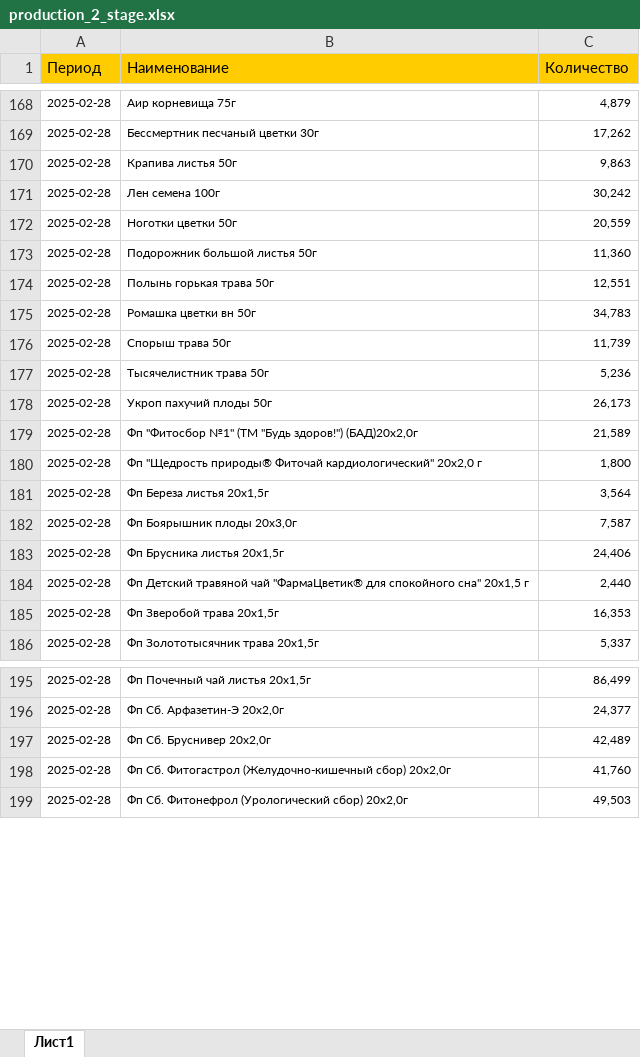
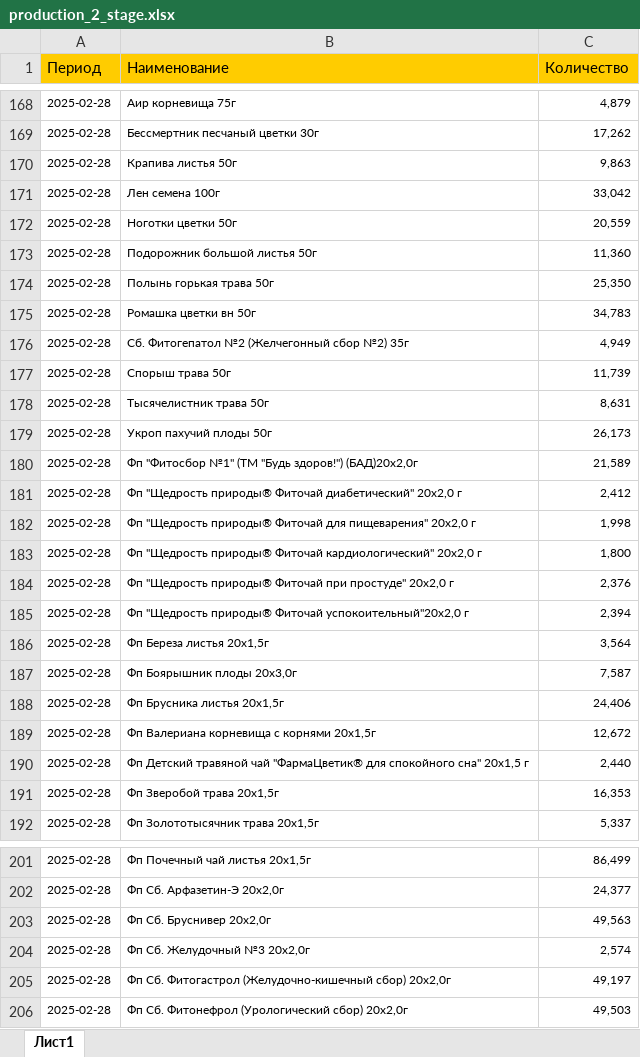
Before and after one commit to andreykoz82/StockAnalysis, an Excel workbook: data/production_2_stage.xlsx, sheet Лист1, drawn as a sheet; only a part is shown, gaps mark what is left out; values as stored, in another font and other column widths than the file's, no borders; addresses are those after the commit; the diff covers the shown part only; the diff names each change by its address in the sheet, - before the commit and + after, or states it on an @@ line.

```diff
--- a/data/production_2_stage.xlsx (sheet Лист1)
+++ b/data/production_2_stage.xlsx (sheet Лист1)
-C171 (Количество): 30,242
+C171 (Количество): 33,042
-C174 (Количество): 12,551
+C174 (Количество): 25,350
+row 176: 2025-02-28 | Сб. Фитогепатол №2 (Желчегонный сбор №2) 35г | 4,949
-C178 (Количество): 5,236
+C178 (Количество): 8,631
+row 181: 2025-02-28 | Фп "Щедрость природы® Фиточай диабетический" 20х2,0 г | 2,412
+row 182: 2025-02-28 | Фп "Щедрость природы® Фиточай для пищеварения" 20х2,0 г | 1,998
+row 184: 2025-02-28 | Фп "Щедрость природы® Фиточай при простуде" 20х2,0 г | 2,376
+row 185: 2025-02-28 | Фп "Щедрость природы® Фиточай успокоительный"20х2,0 г | 2,394
+row 189: 2025-02-28 | Фп Валериана корневища с корнями 20x1,5г | 12,672
-C203 (Количество): 42,489
+C203 (Количество): 49,563
+row 204: 2025-02-28 | Фп Сб. Желудочный №3 20x2,0г | 2,574
-C205 (Количество): 41,760
+C205 (Количество): 49,197
```
Also changed, not shown: 1 edited cell elsewhere in this sheet, data/actual_orders_2stage.xlsx, data/finished_goods_stocks.xlsx, 3 other files.
